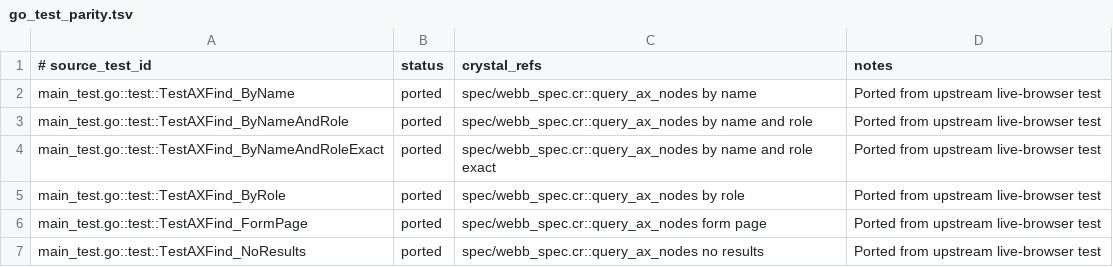
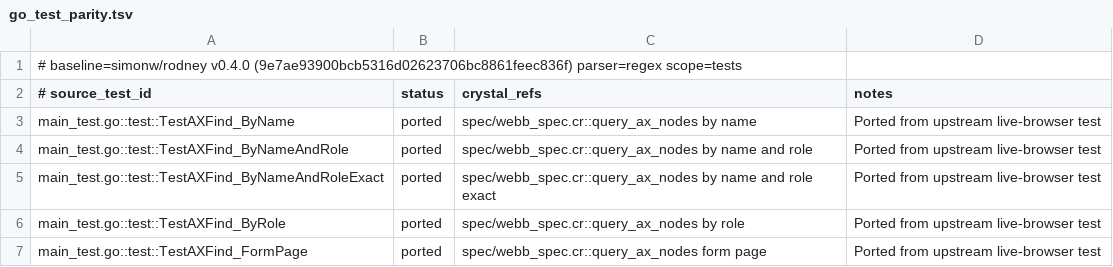
Before and after one commit to dsisnero/webb, a TSV file: plans/inventory/go_test_parity.tsv, drawn as a sheet; only a part is shown; the shorter side is filled out with more unchanged rows; the diff names each change by its address in the sheet, - before the commit and + after, or states it on an @@ line.

```diff
--- a/plans/inventory/go_test_parity.tsv
+++ b/plans/inventory/go_test_parity.tsv
+row 1: # baseline=simonw/rodney v0.4.0 (9e7ae93900bcb5316d02623706bc8861feec836f) parser=regex scope=tests
```
Also changed, not shown: plans/inventory/go_port_inventory.tsv, 29 other files.
